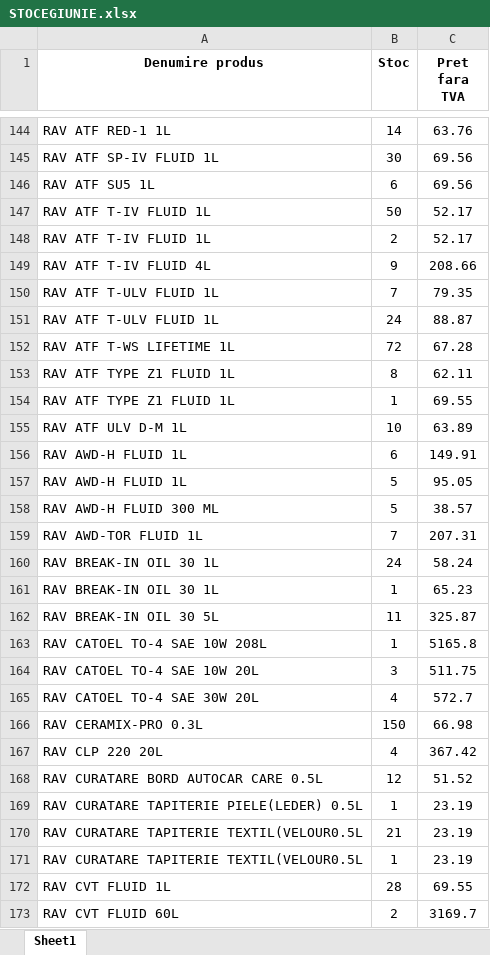
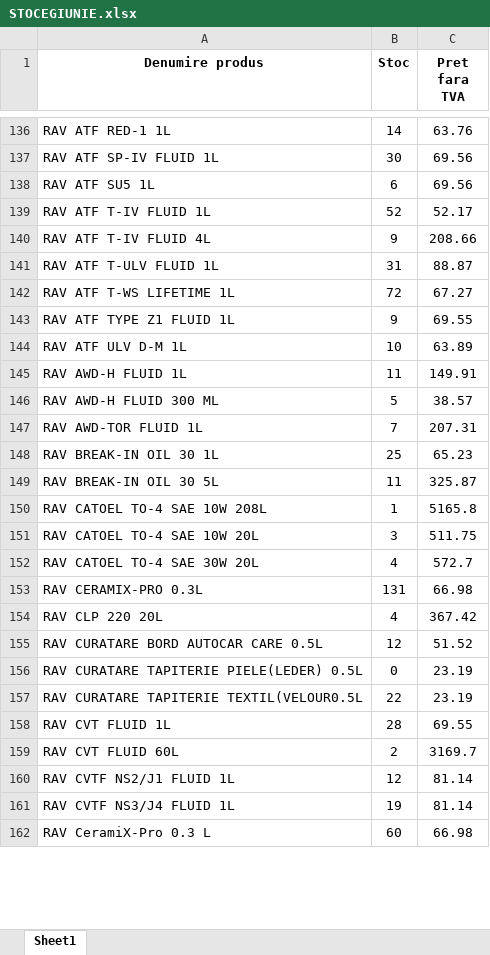
Before and after one commit to ab12slk-sys/dmautoravenol, an Excel workbook: STOCEGIUNIE.xlsx, sheet Sheet1, drawn as a sheet; only a part is shown, gaps mark what is left out; the shorter side is filled out with more unchanged rows; values as stored, in another font and other column widths than the file's, no borders; removed rows and columns are numbered as before the commit, all else as after; the diff covers the shown part only; the diff names each change by its address in the sheet, - before the commit and + after, or states it on an @@ line.

```diff
--- a/STOCEGIUNIE.xlsx (sheet Sheet1)
+++ b/STOCEGIUNIE.xlsx (sheet Sheet1)
-B139 (Stoc): 50
+B139 (Stoc): 52
-row 148: RAV ATF T-IV FLUID 1L | 2 | 52.17
-row 150: RAV ATF T-ULV FLUID 1L | 7 | 79.35
-B141 (Stoc): 24
+B141 (Stoc): 31
-C142 (Pret fara TVA): 67.28
+C142 (Pret fara TVA): 67.27
-row 153: RAV ATF TYPE Z1 FLUID 1L | 8 | 62.11
-B143 (Stoc): 1
+B143 (Stoc): 9
-B145 (Stoc): 6
+B145 (Stoc): 11
-row 157: RAV AWD-H FLUID 1L | 5 | 95.05
-row 160: RAV BREAK-IN OIL 30 1L | 24 | 58.24
-B148 (Stoc): 1
+B148 (Stoc): 25
-B153 (Stoc): 150
+B153 (Stoc): 131
-B156 (Stoc): 1
+B156 (Stoc): 0
-B157 (Stoc): 21
+B157 (Stoc): 22
-row 171: RAV CURATARE TAPITERIE TEXTIL(VELOUR0.5L | 1 | 23.19
```
Also changed, not shown: 45 removed rows and 94 edited cells elsewhere in this sheet.
